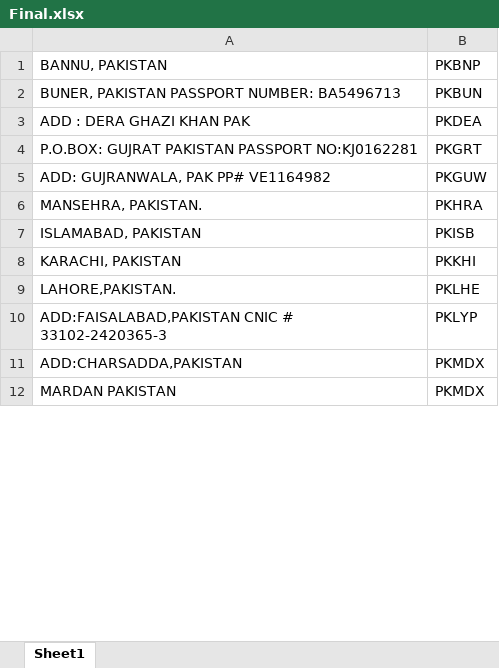
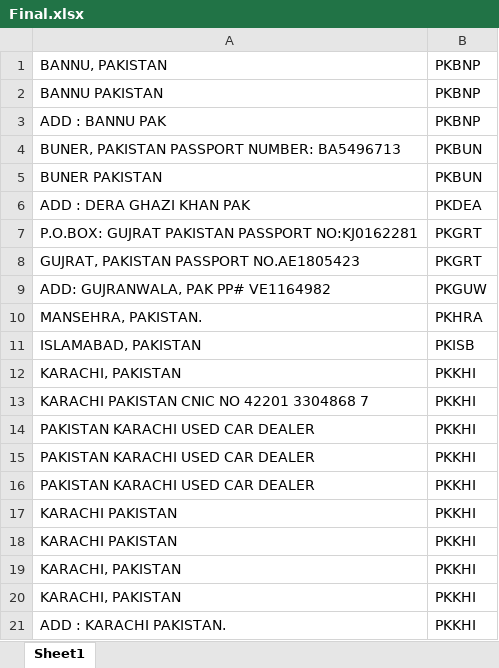
Before and after one commit to faheemuzzaman/PythonKaChilla, an Excel workbook: Day13/Final.xlsx, sheet Sheet1, drawn as a sheet; only a part is shown; the shorter side is filled out with more unchanged rows; values as stored, in another font and other column widths than the file's, no borders; the diff covers the shown part only; the diff names each change by its address in the sheet, - before the commit and + after, or states it on an @@ line.

```diff
--- a/Day13/Final.xlsx (sheet Sheet1)
+++ b/Day13/Final.xlsx (sheet Sheet1)
+row 2: BANNU PAKISTAN | PKBNP
+row 3: ADD : BANNU PAK | PKBNP
+row 5: BUNER PAKISTAN | PKBUN
+row 8: GUJRAT, PAKISTAN PASSPORT NO.AE1805423 | PKGRT
+row 13: KARACHI PAKISTAN CNIC NO 42201 3304868 7 | PKKHI
+row 14: PAKISTAN KARACHI USED CAR DEALER | PKKHI
+row 15: PAKISTAN KARACHI USED CAR DEALER | PKKHI
+row 16: PAKISTAN KARACHI USED CAR DEALER | PKKHI
+row 17: KARACHI PAKISTAN | PKKHI
+row 18: KARACHI PAKISTAN | PKKHI
+row 19: KARACHI, PAKISTAN | PKKHI
+row 20: KARACHI, PAKISTAN | PKKHI
+row 21: ADD : KARACHI PAKISTAN. | PKKHI
```
Also changed, not shown: 51 added rows and 1 removed row elsewhere in this sheet, 3 other files.
